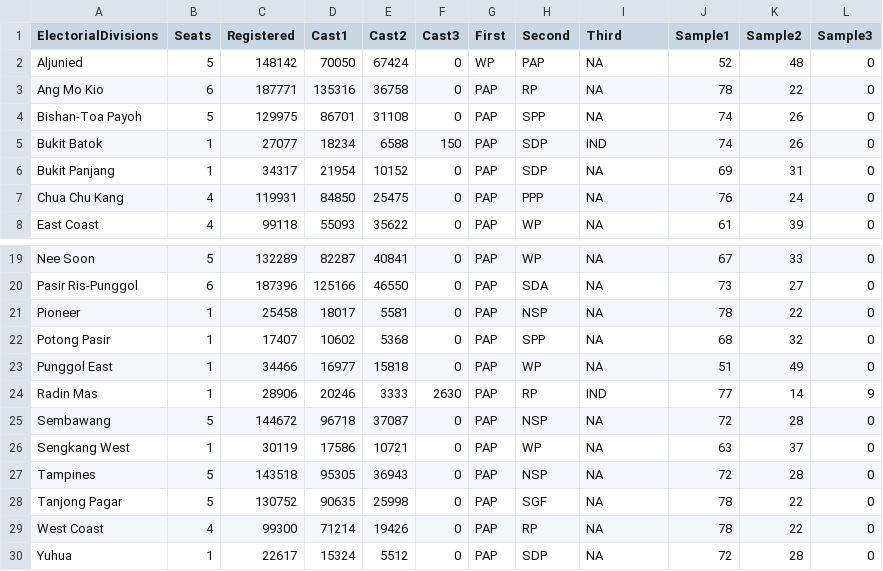
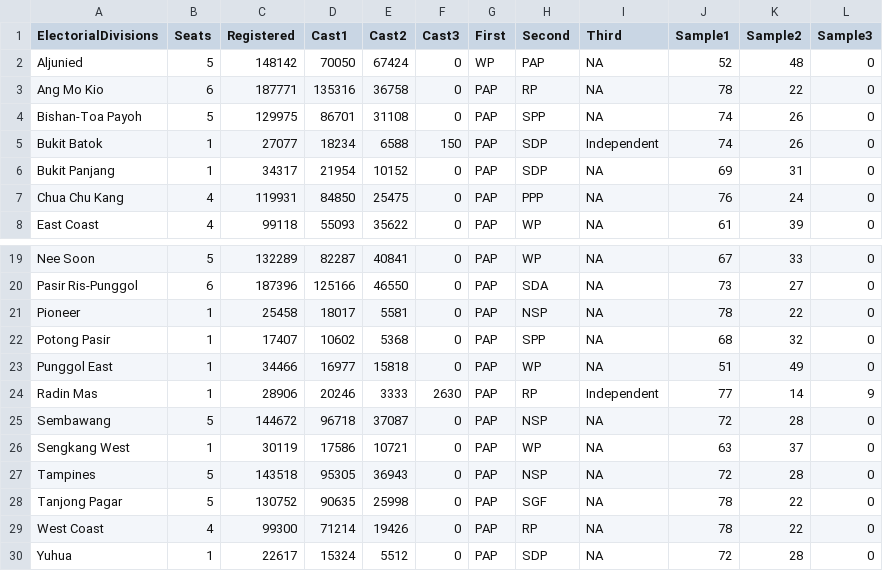
Before and after one commit to agilis-sw/DevelopingDataProducts, a CSV file: data/GE2015ResultsData.csv, drawn as a sheet; only a part is shown, gaps mark what is left out.

Commit message:
second pass shiny app

```diff
--- a/data/GE2015ResultsData.csv
+++ b/data/GE2015ResultsData.csv
@@ -4,3 +4,3 @@ Ang Mo Kio,6,187771,135316,36758,0,PAP,RP,NA,78,22,0
 Bishan-Toa Payoh,5,129975,86701,31108,0,PAP,SPP,NA,74,26,0
-Bukit Batok,1,27077,18234,6588,150,PAP,SDP,IND,74,26,0
+Bukit Batok,1,27077,18234,6588,150,PAP,SDP,Independent,74,26,0
 Bukit Panjang,1,34317,21954,10152,0,PAP,SDP,NA,69,31,0
@@ -23,3 +23,3 @@ Potong Pasir,1,17407,10602,5368,0,PAP,SPP,NA,68,32,0
 Punggol East,1,34466,16977,15818,0,PAP,WP,NA,51,49,0
-Radin Mas,1,28906,20246,3333,2630,PAP,RP,IND,77,14,9
+Radin Mas,1,28906,20246,3333,2630,PAP,RP,Independent,77,14,9
 Sembawang,5,144672,96718,37087,0,PAP,NSP,NA,72,28,0
```
Also changed, not shown: 3 other files.
